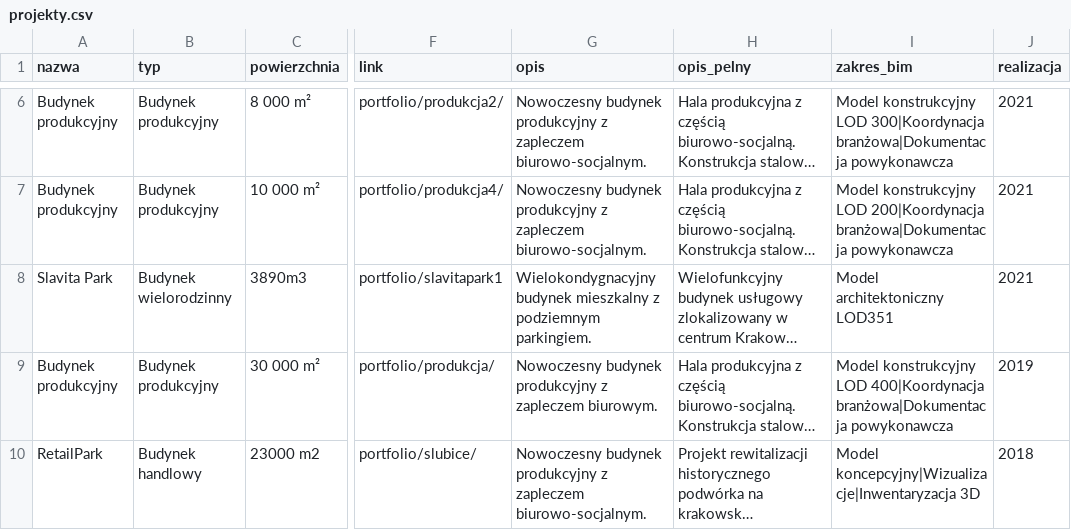
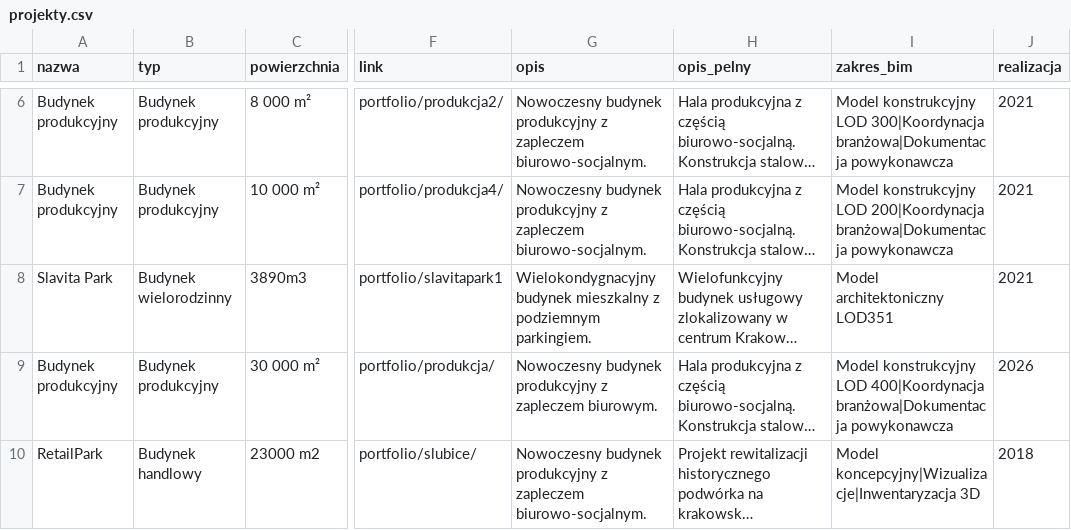
Before and after one commit to ChoroboroGit/iabim-site, a CSV file: docs/projekty.csv, drawn as a sheet; only a part is shown, gaps mark what is left out; long unchanged cells end in …; the diff names each change by its address in the sheet, - before the commit and + after, or states it on an @@ line.

Commit message:
Update date

```diff
--- a/docs/projekty.csv
+++ b/docs/projekty.csv
-J9 (realizacja): 2019
+J9 (realizacja): 2026
```
